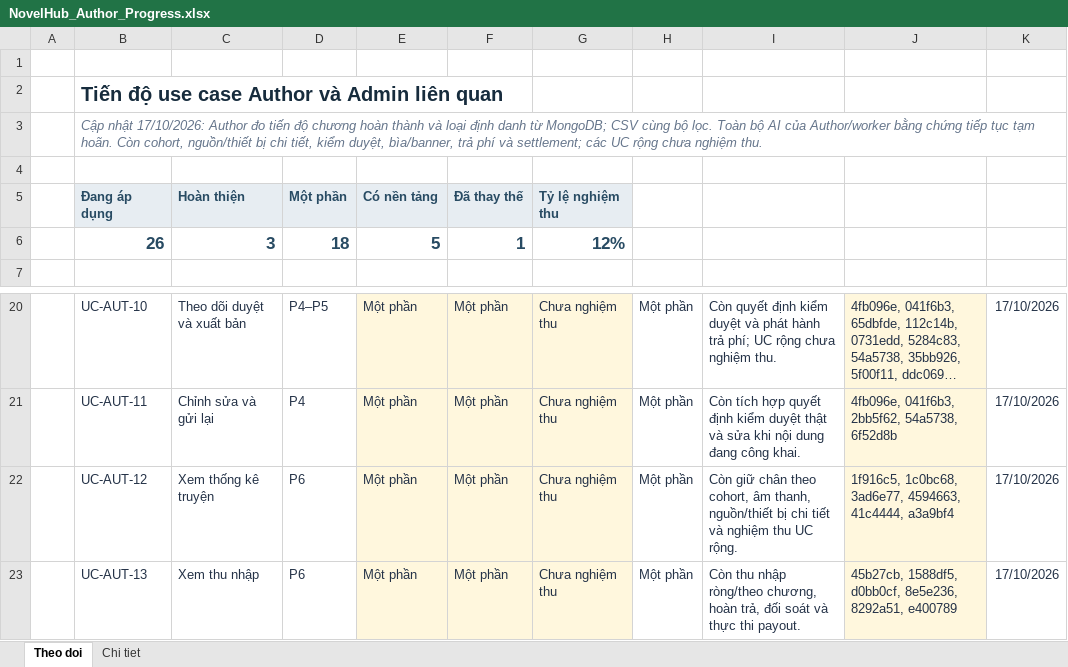
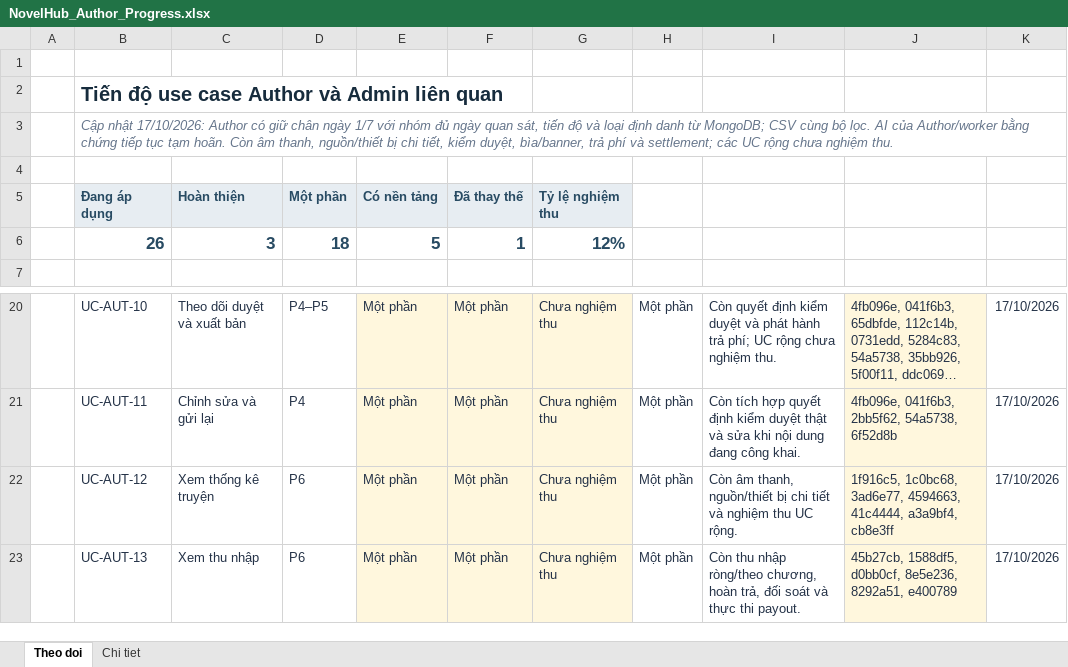
Before and after one commit to konfusee/novelhub, an Excel workbook: outputs/author-use-cases-01a13e25/NovelHub_Author_Progress.xlsx, sheet Theo doi, drawn as a sheet; only a part is shown, gaps mark what is left out; long unchanged cells end in …; values as stored, in another font and other column widths than the file's, no borders; conditional formats and table styles not drawn; the diff names each change by its address in the sheet, - before the commit and + after, or states it on an @@ line.

Commit message:
docs(author-progress): record mature cohort retention

```diff
--- a/outputs/author-use-cases-01a13e25/NovelHub_Author_Progress.xlsx (sheet Theo doi)
+++ b/outputs/author-use-cases-01a13e25/NovelHub_Author_Progress.xlsx (sheet Theo doi)
-B3 (Đang áp dụng): …17/10/2026: Author đo tiến độ chương hoàn thành và loại định danh từ MongoDB; CSV cùng bộ lọc. Toàn bộ AI của Author/worker bằng chứng tiếp tục tạm hoãn. Còn cohort, nguồn/thiết bị…
+B3 (Đang áp dụng): …17/10/2026: Author có giữ chân ngày 1/7 với nhóm đủ ngày quan sát, tiến độ và loại định danh từ MongoDB; CSV cùng bộ lọc. AI của Author/worker bằng chứng tiếp tục tạm hoãn. Còn âm thanh, nguồn/thiết bị…
-I22: Còn giữ chân theo cohort, âm thanh,…
+I22: Còn âm thanh,…
-J22: …4594663, 41c4444, a3a9bf4
+J22: …4594663, 41c4444, a3a9bf4, cb8e3ff
```
Also changed, not shown: sheet Chi tiet.
